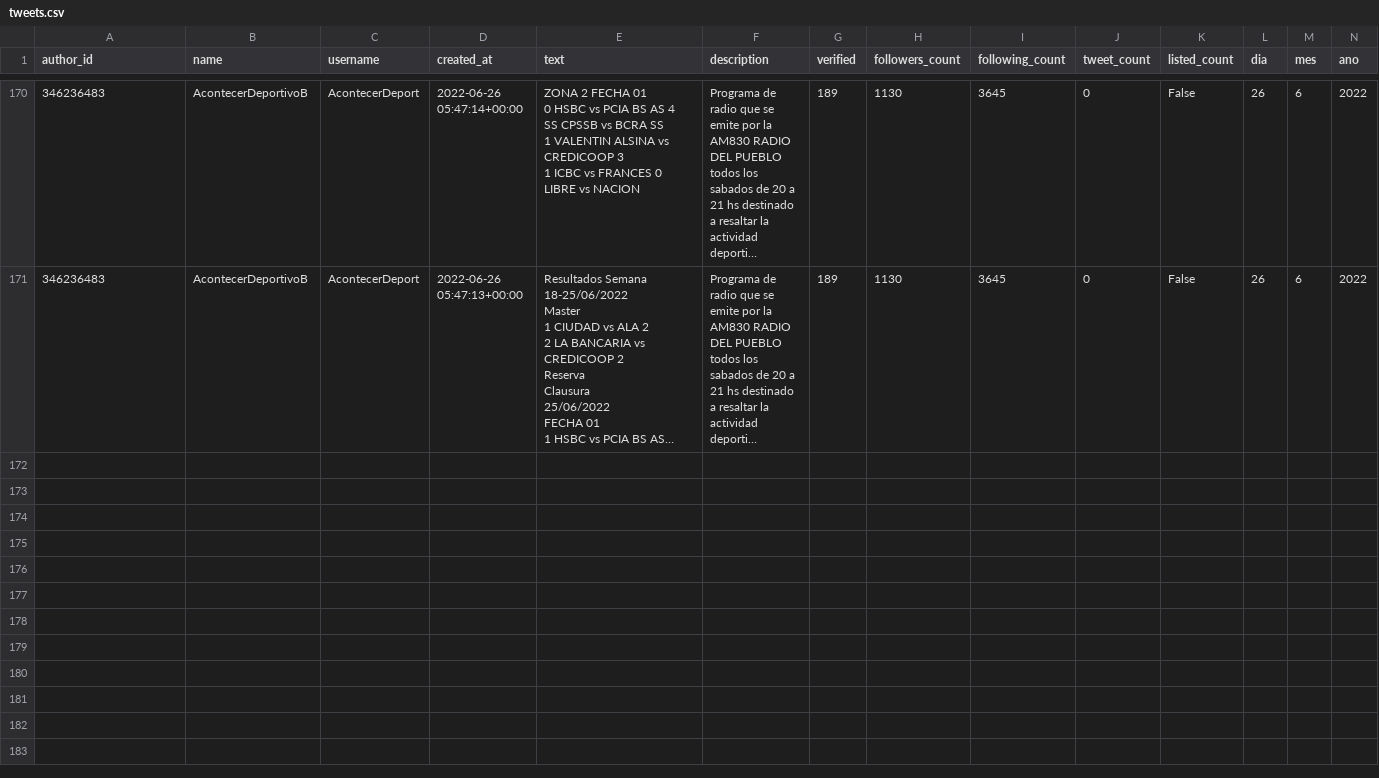
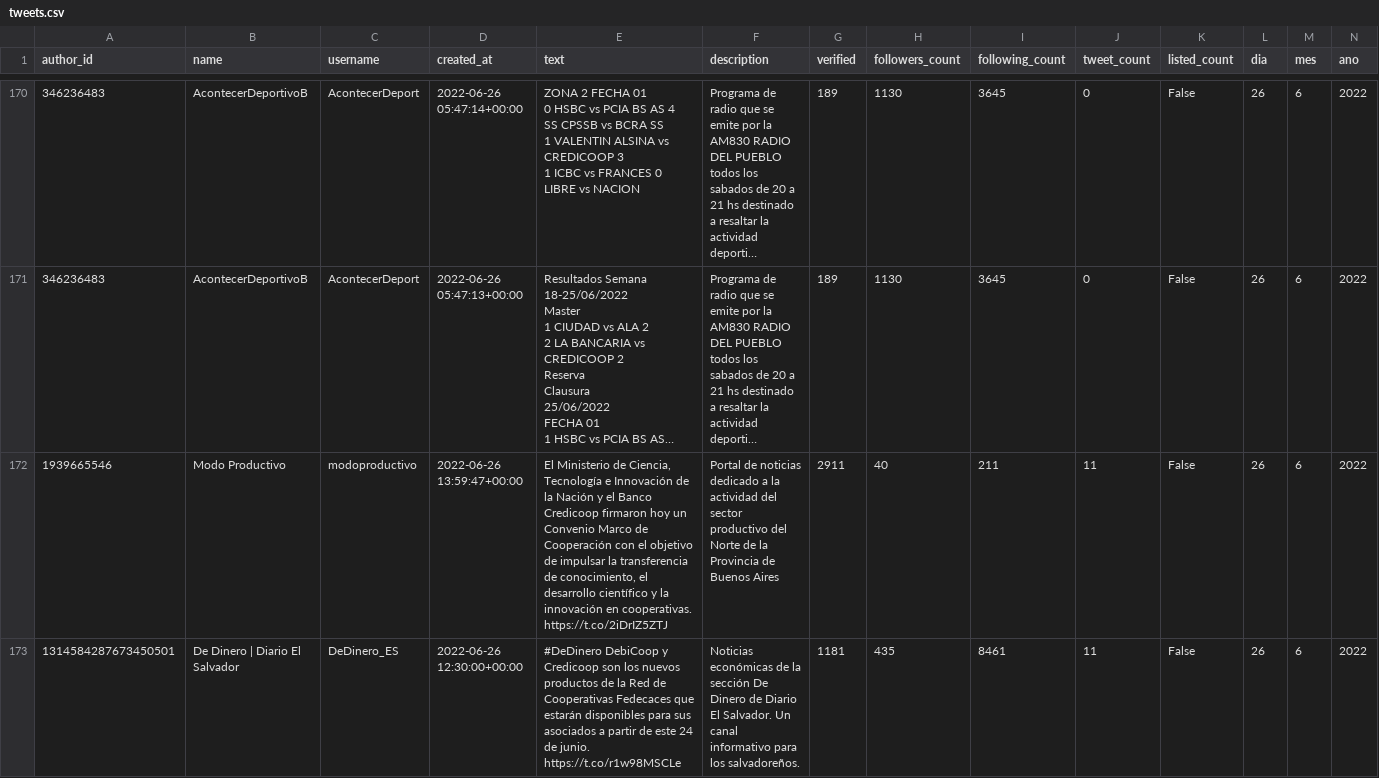
Before and after one commit to sebasur90/tweets_credicoop, a CSV file: tweets_historicos/tweets.csv, drawn as a sheet; only a part is shown, gaps mark what is left out; long unchanged cells end in …; rows hold the shown columns only; ↵ is a line break in a cell; the diff names each change by its address in the sheet, - before the commit and + after, or states it on an @@ line.

Commit message:
actualizando twitts

```diff
--- a/tweets_historicos/tweets.csv
+++ b/tweets_historicos/tweets.csv
+row 172: 1939665546 | Modo Productivo | modoproductivo | 2022-06-26 13:59:47+00:00 | El Ministerio de Ciencia, Tecnología e Innovación de la Nación y el Banco Credicoop firmaron hoy un Convenio Marco de Cooperación con el objetivo de impulsar la transferencia de conocimiento, el desarrollo científico y la innovación en cooperativas. ↵ https://t.co/2iDrIZ5ZTJ | Portal de noticias dedicado a la actividad del sector productivo del Norte de la Provincia de Buenos Aires | 2911 | 40 | 211 | 11 | False | 26 | 6 | 2022
+row 173: 1314584287673450501 | De Dinero | Diario El Salvador | DeDinero_ES | 2022-06-26 12:30:00+00:00 | #DeDinero DebiCoop y Credicoop son los nuevos productos de la Red de Cooperativas Fedecaces que estarán disponibles para sus asociados a partir de este 24 de junio. ↵ https://t.co/r1w98MSCLe | Noticias económicas de la sección De Dinero de Diario El Salvador. Un canal informativo para los salvadoreños. | 1181 | 435 | 8461 | 11 | False | 26 | 6 | 2022
```
